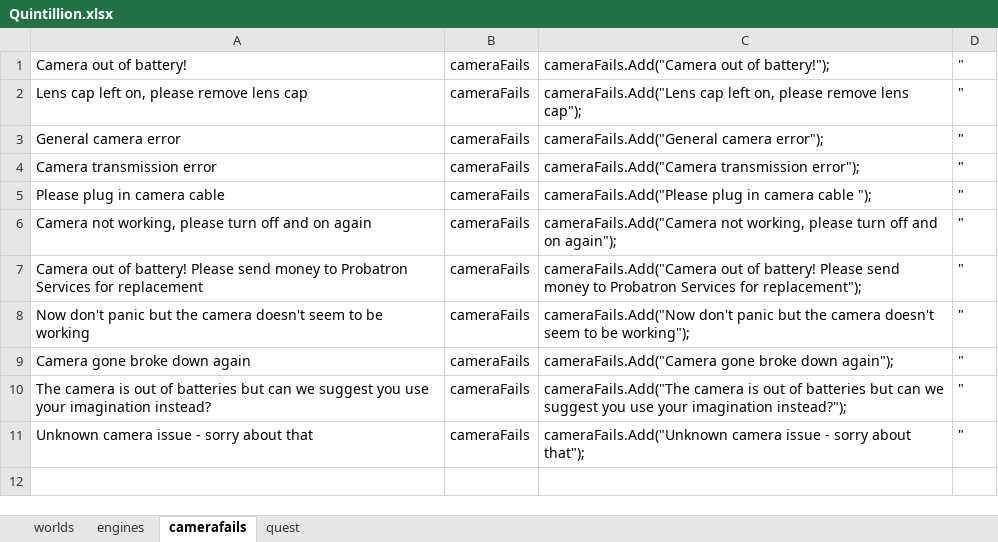
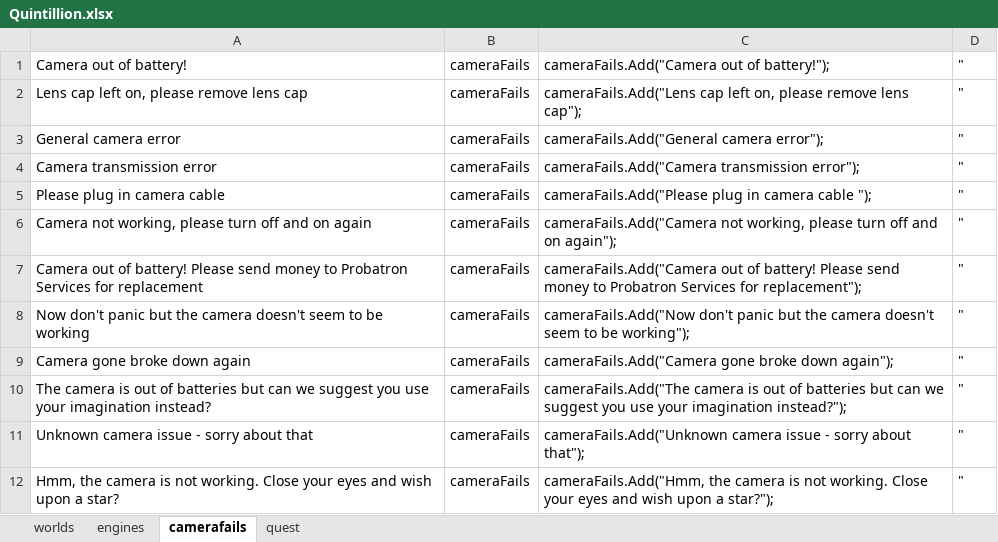
Before and after one commit to Autio/18-Quintillion, an Excel workbook: 18 Quintillion/Assets/Quintillion.xlsx, sheet camerafails, drawn as a sheet; values as stored, in another font and other column widths than the file's, no borders; the diff names each change by its address in the sheet, - before the commit and + after, or states it on an @@ line.

```diff
--- a/18 Quintillion/Assets/Quintillion.xlsx (sheet camerafails)
+++ b/18 Quintillion/Assets/Quintillion.xlsx (sheet camerafails)
+row 12: Hmm, the camera is not working. Close your eyes and wish upon a star? | cameraFails | cameraFails.Add("Hmm, the camera is not working. Close your eyes and wish upon a star?"); | "
```
Also changed, not shown: sheet worlds, 13 other files.
